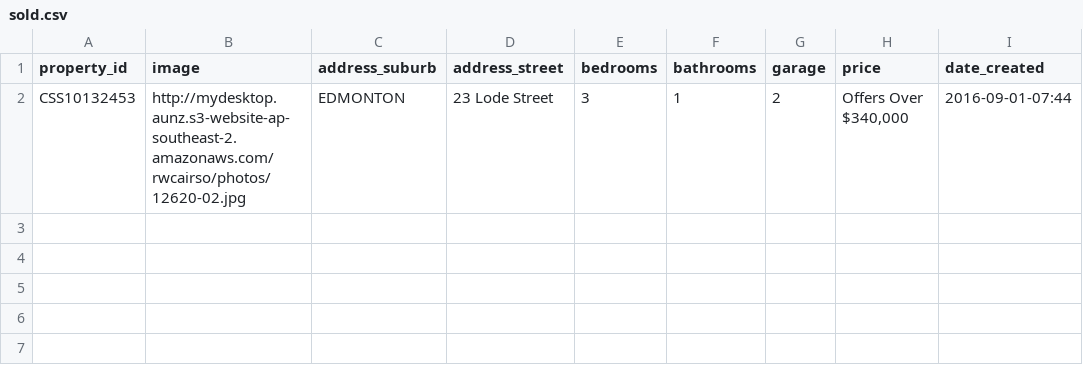
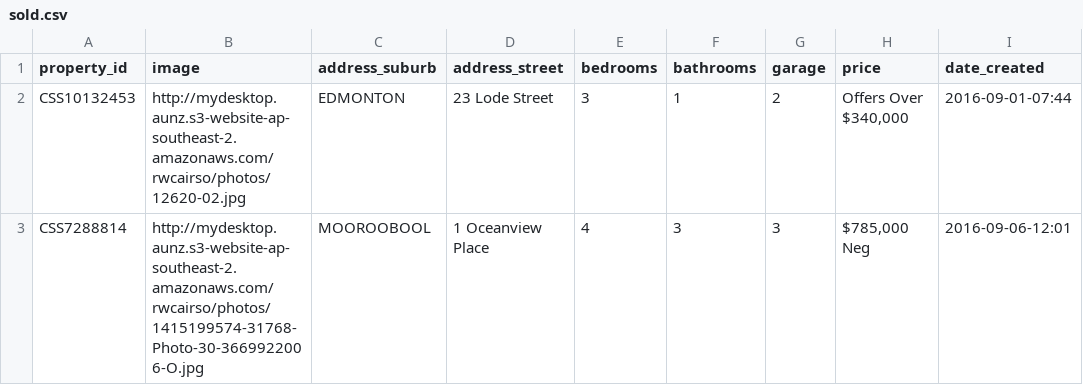
Before and after one commit to callumflack/therese-plath-realestate, a CSV file: _data/sold.csv, drawn as a sheet; the diff names each change by its address in the sheet, - before the commit and + after, or states it on an @@ line.

```diff
--- a/_data/sold.csv
+++ b/_data/sold.csv
+row 3: CSS7288814 | http://mydesktop.aunz.s3-website-ap-southeast-2.amazonaws.com/rwcairso/photos/1415199574-31768-Photo-30-3669922006-O.jpg | MOOROOBOOL | 1 Oceanview Place | 4 | 3 | 3 | $785,000 Neg | 2016-09-06-12:01
```
Also changed, not shown: 1 other file.
